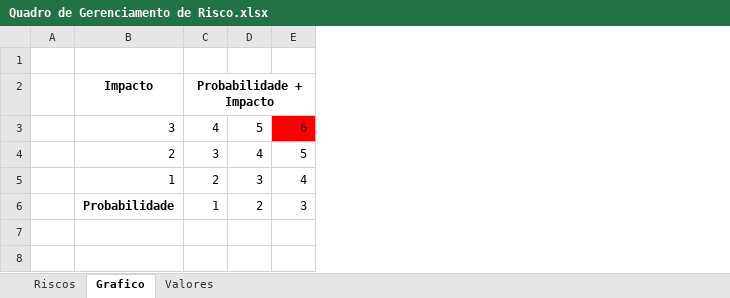
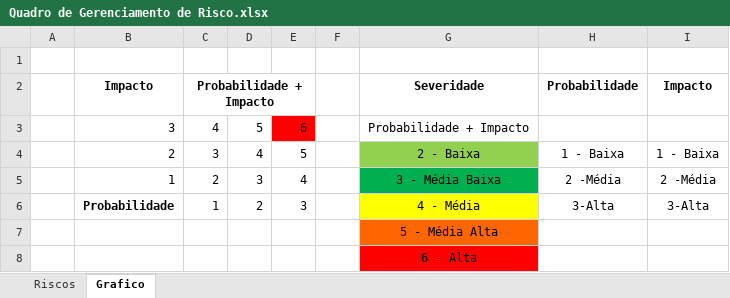
Before and after one commit to leonardofreitass/P.I.-ES-UFG-2015-BIJLMMV, an Excel workbook: Artefatos de Documentação/Processo Aplicado/EveRemind/2-Gerencia de Projeto/Quadro de Gerenciamento de Risco.xlsx, sheet Grafico, drawn as a sheet; values as stored, in another font and other column widths than the file's, no borders; conditional formats not drawn; the diff names each change by its address in the sheet, - before the commit and + after, or states it on an @@ line.

```diff
--- a/Artefatos de Documentação/Processo Aplicado/EveRemind/2-Gerencia de Projeto/Quadro de Gerenciamento de Risco.xlsx (sheet Grafico)
+++ b/Artefatos de Documentação/Processo Aplicado/EveRemind/2-Gerencia de Projeto/Quadro de Gerenciamento de Risco.xlsx (sheet Grafico)
-sheet tab: Valores
+column F, empty
+column G (Severidade), rows 3-6: Probabilidade + Impacto | 2 - Baixa | 3 - Média Baixa | 4 - Média
+column H (Probabilidade), rows 4-6: 1 - Baixa | 2 -Média | 3-Alta
+column I (Impacto), rows 4-6: 1 - Baixa | 2 -Média | 3-Alta
+row 7:  |  |  |  |  |  | 5 - Média Alta
+row 8:  |  |  |  |  |  | 6 - Alta
```
